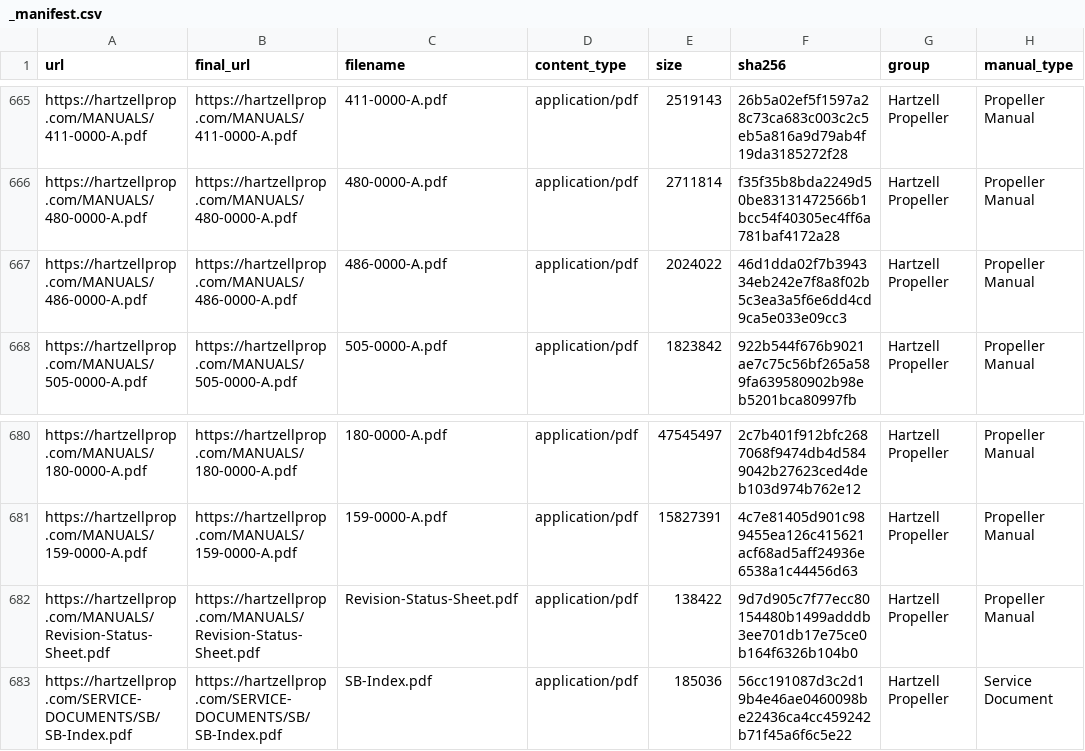
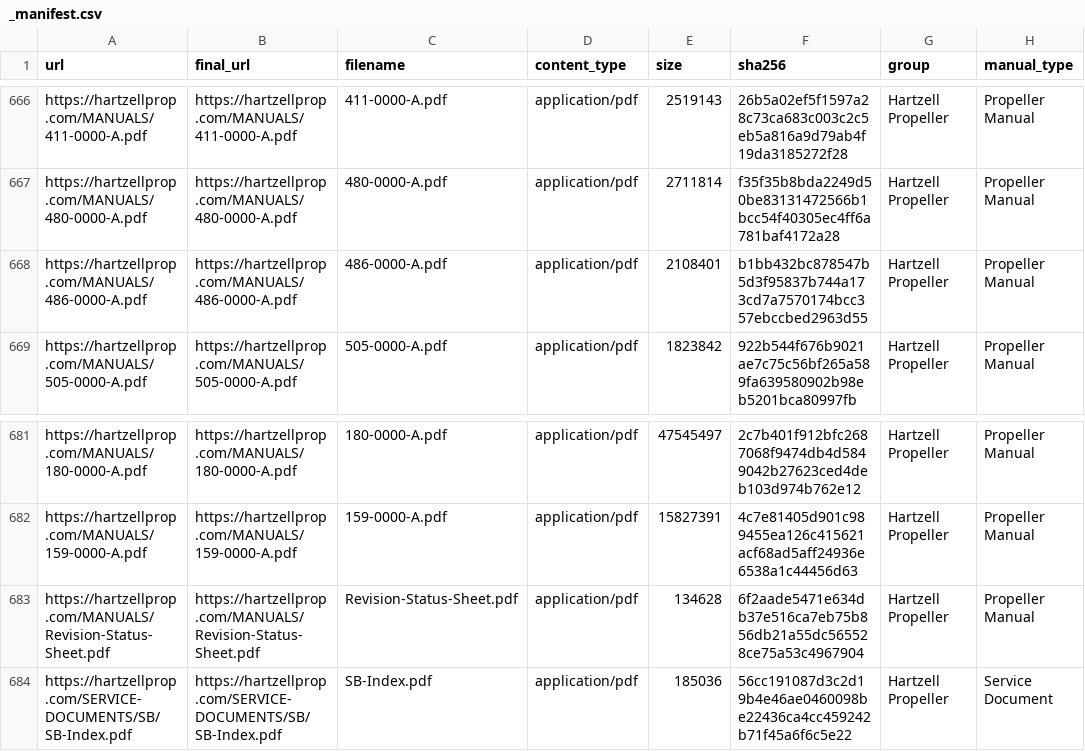
Before and after one commit to V2-Ballistic/flightlines_Data, a CSV file: artifacts/_manifest.csv, drawn as a sheet; only a part is shown, gaps mark what is left out; addresses are those after the commit; the diff covers the shown part only; the diff names each change by its address in the sheet, - before the commit and + after, or states it on an @@ line.

```diff
--- a/artifacts/_manifest.csv
+++ b/artifacts/_manifest.csv
-E668 (size): 2024022
+E668 (size): 2108401
-F668 (sha256): 46d1dda02f7b394334eb242e7f8a8f02b5c3ea3a5f6e6dd4cd9ca5e033e09cc3
+F668 (sha256): b1bb432bc878547b5d3f95837b744a173cd7a7570174bcc357ebccbed2963d55
-E683 (size): 138422
+E683 (size): 134628
-F683 (sha256): 9d7d905c7f77ecc80154480b1499adddb3ee701db17e75ce0b164f6326b104b0
+F683 (sha256): 6f2aade5471e634db37e516ca7eb75b856db21a55dc565528ce75a53c4967904
```
Also changed, not shown: 1 added row, 10 removed rows and 15 edited cells elsewhere in this file, 4 other files.
